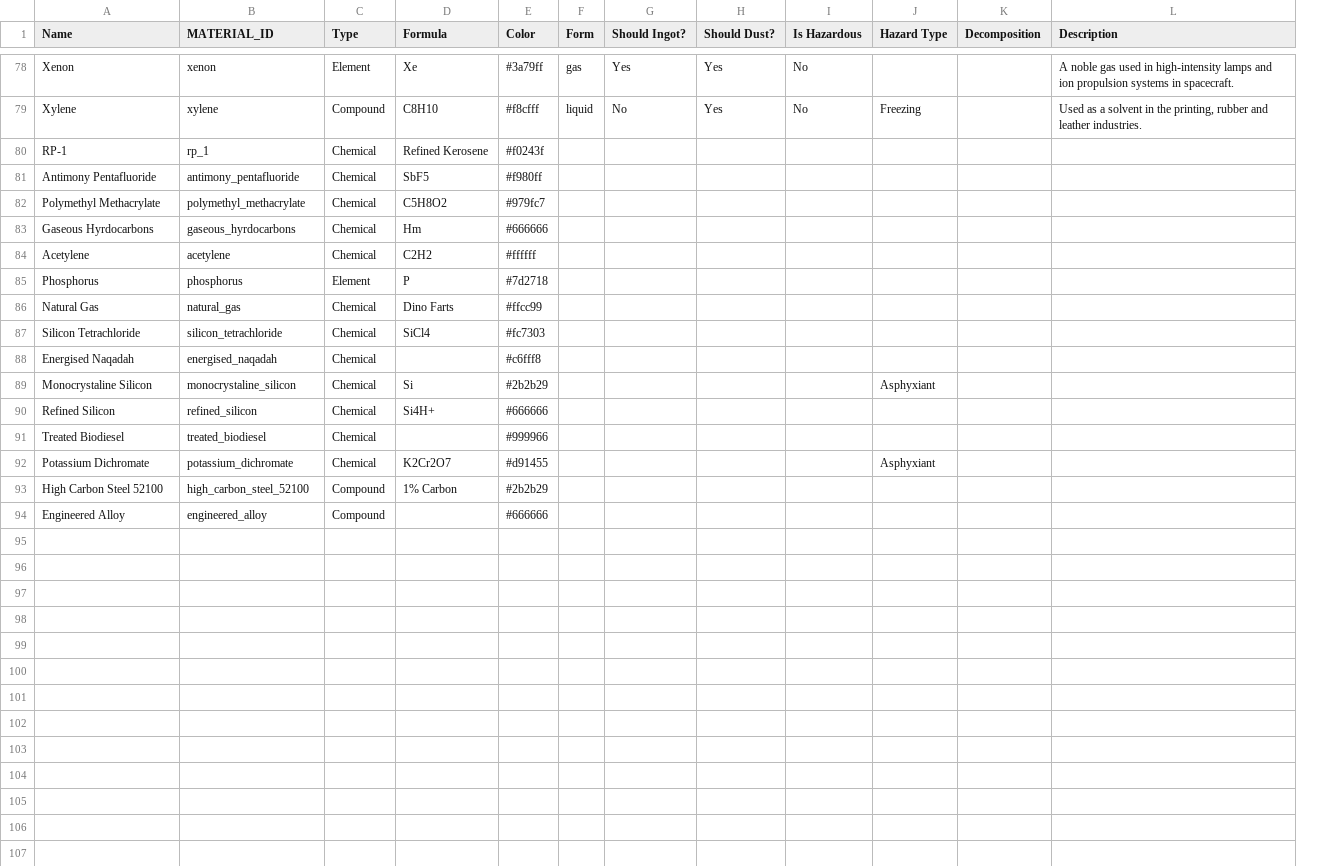
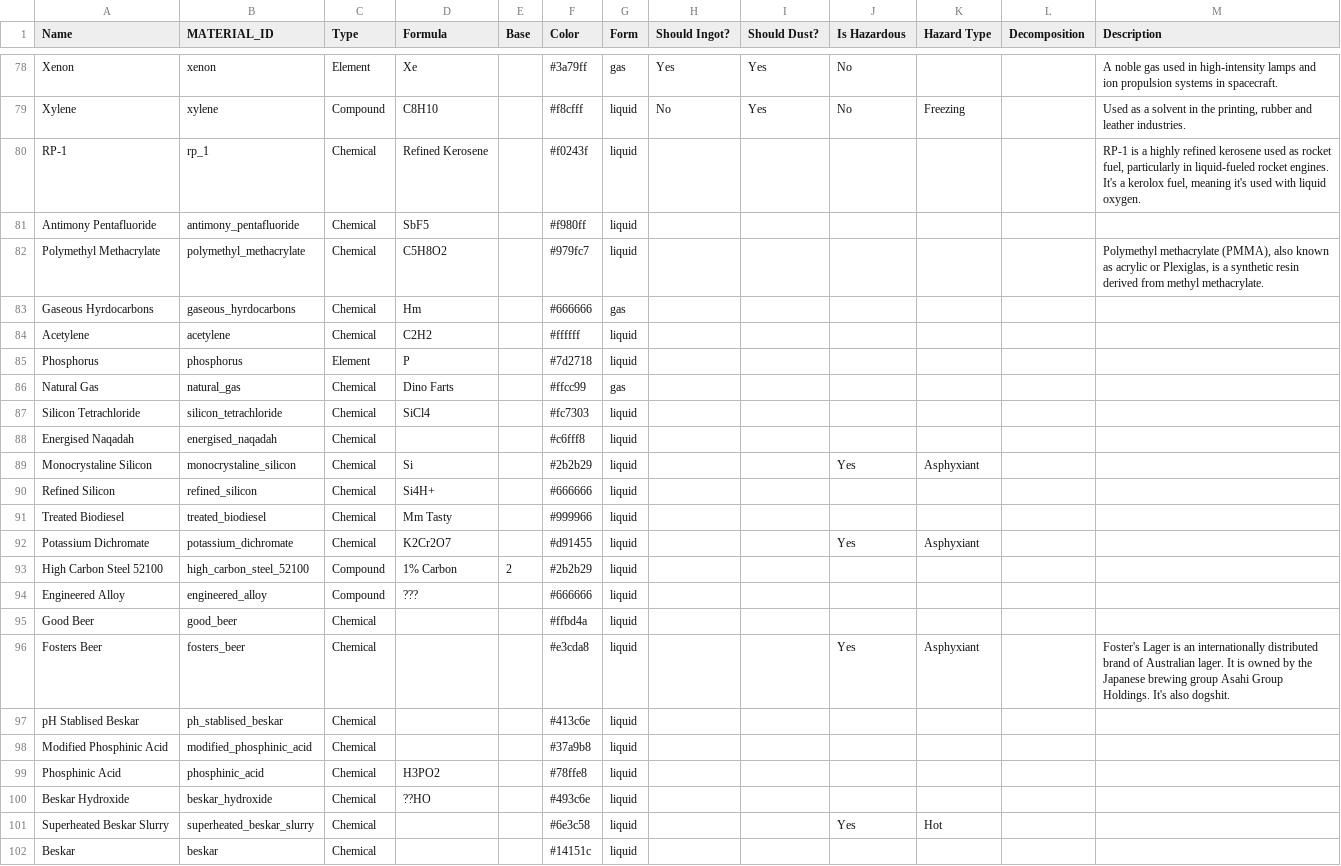
Before and after one commit to angusbarnes/astech, a CSV file: src/main/datagen/chems.csv, drawn as a sheet; only a part is shown, gaps mark what is left out; addresses are those after the commit; the diff covers the shown part only; the diff names each change by its address in the sheet, - before the commit and + after, or states it on an @@ line.

```diff
--- a/src/main/datagen/chems.csv
+++ b/src/main/datagen/chems.csv
+column E (Base), row 93: 2
-G80:G82 (Form): (empty)
+G80:G82 (Form): liquid
-M80 (Description): (empty)
+M80 (Description): RP-1 is a highly refined kerosene used as rocket fuel, particularly in liquid-fueled rocket engines. It's a kerolox fuel, meaning it's used with liquid oxygen.
-M82 (Description): (empty)
+M82 (Description): Polymethyl methacrylate (PMMA), also known as acrylic or Plexiglas, is a synthetic resin derived from methyl methacrylate.
-G83 (Form): (empty)
+G83 (Form): gas
-G84:G85 (Form): (empty)
+G84:G85 (Form): liquid
-G86 (Form): (empty)
+G86 (Form): gas
-G87:G94 (Form): (empty)
+G87:G94 (Form): liquid
-J89 (Is Hazardous): (empty)
+J89 (Is Hazardous): Yes
-D91 (Formula): (empty)
+D91 (Formula): Mm Tasty
-J92 (Is Hazardous): (empty)
+J92 (Is Hazardous): Yes
-D94 (Formula): (empty)
+D94 (Formula): ???
+row 95: Good Beer | good_beer | Chemical |  |  | #ffbd4a | liquid
+row 96: Fosters Beer | fosters_beer | Chemical |  |  | #e3cda8 | liquid |  |  | Yes | Asphyxiant |  | Foster's Lager is an internationally distributed brand of Australian lager. It is owned by the Japanese brewing group Asahi Group Holdings. It's also dogshit.
+row 97: pH Stablised Beskar | ph_stablised_beskar | Chemical |  |  | #413c6e | liquid
+row 98: Modified Phosphinic Acid | modified_phosphinic_acid | Chemical |  |  | #37a9b8 | liquid
+row 99: Phosphinic Acid | phosphinic_acid | Chemical | H3PO2 |  | #78ffe8 | liquid
+row 100: Beskar Hydroxide | beskar_hydroxide | Chemical | ??HO |  | #493c6e | liquid
+row 101: Superheated Beskar Slurry | superheated_beskar_slurry | Chemical |  |  | #6e3c58 | liquid |  |  | Yes | Hot
+row 102: Beskar | beskar | Chemical |  |  | #14151c | liquid
```
Also changed, not shown: 25 edited cells elsewhere in this file, 5 other files.
